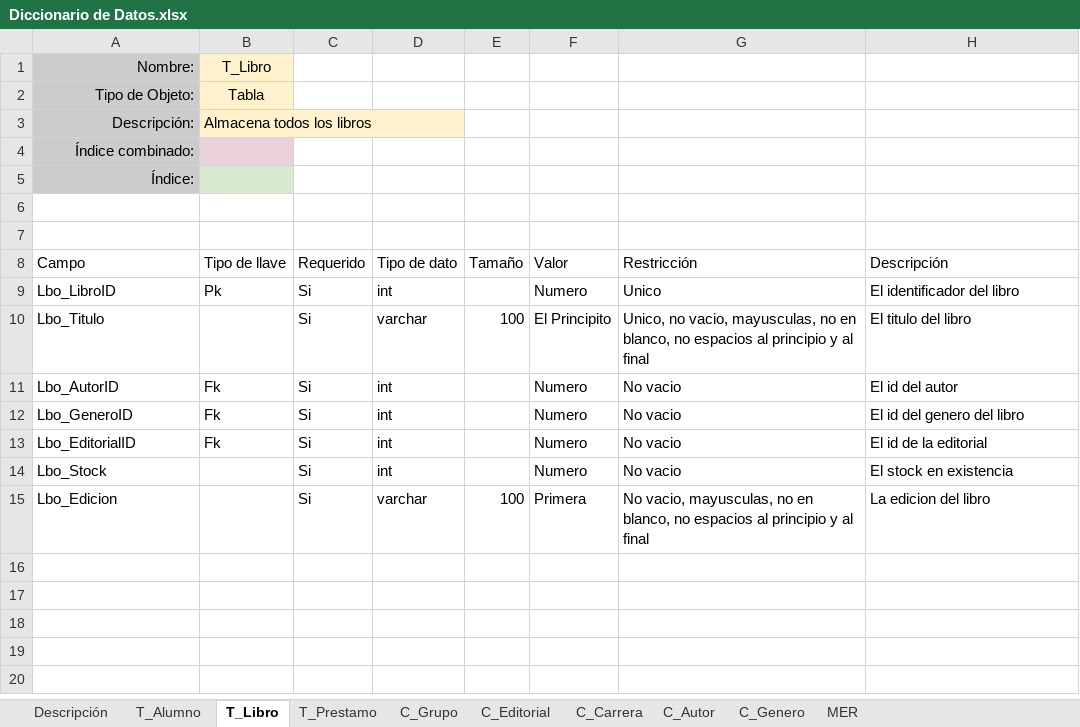
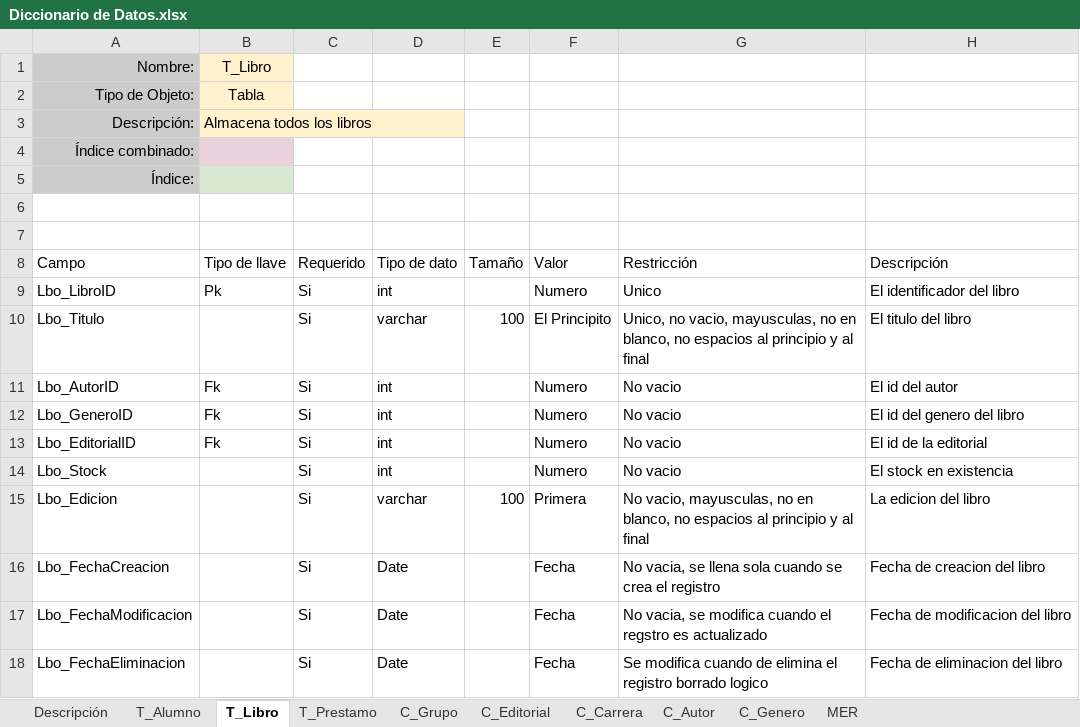
Before and after one commit to AINH-Zero/ISC06C, an Excel workbook: SQL/BD/Diccionario de Datos.xlsx, sheet T_Libro, drawn as a sheet; values as stored, in another font and other column widths than the file's, no borders; table styles not drawn; the diff names each change by its address in the sheet, - before the commit and + after, or states it on an @@ line.

```diff
--- a/SQL/BD/Diccionario de Datos.xlsx (sheet T_Libro)
+++ b/SQL/BD/Diccionario de Datos.xlsx (sheet T_Libro)
+row 16: Lbo_FechaCreacion |  | Si | Date |  | Fecha | No vacia, se llena sola cuando se crea el registro | Fecha de creacion del libro
+row 17: Lbo_FechaModificacion |  | Si | Date |  | Fecha | No vacia, se modifica cuando el regstro es actualizado | Fecha de modificacion del libro
+row 18: Lbo_FechaEliminacion |  | Si | Date |  | Fecha | Se modifica cuando de elimina el registro borrado logico | Fecha de eliminacion del libro
```
Also changed, not shown: sheet T_Prestamo, sheet T_Alumno, 6 other files.
